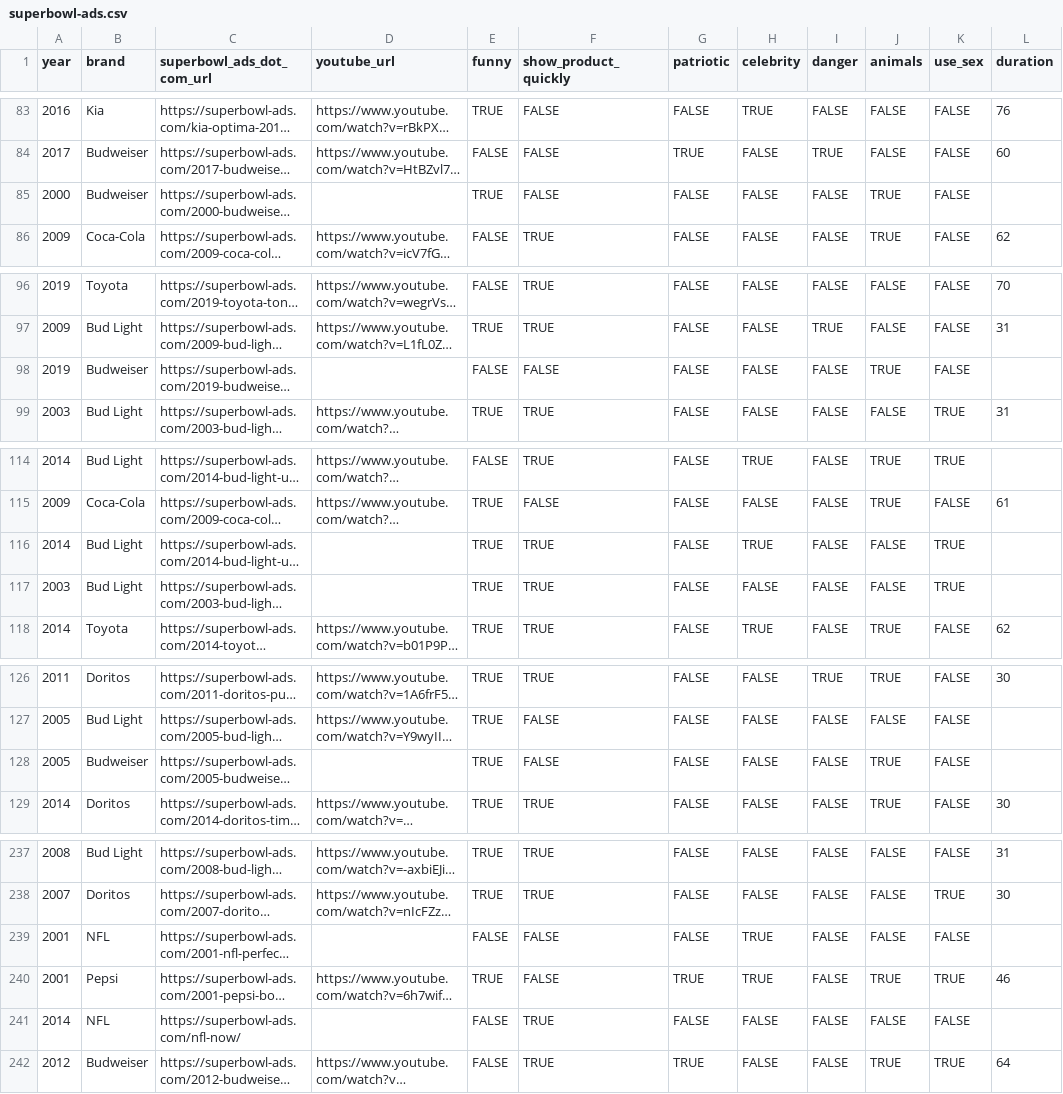
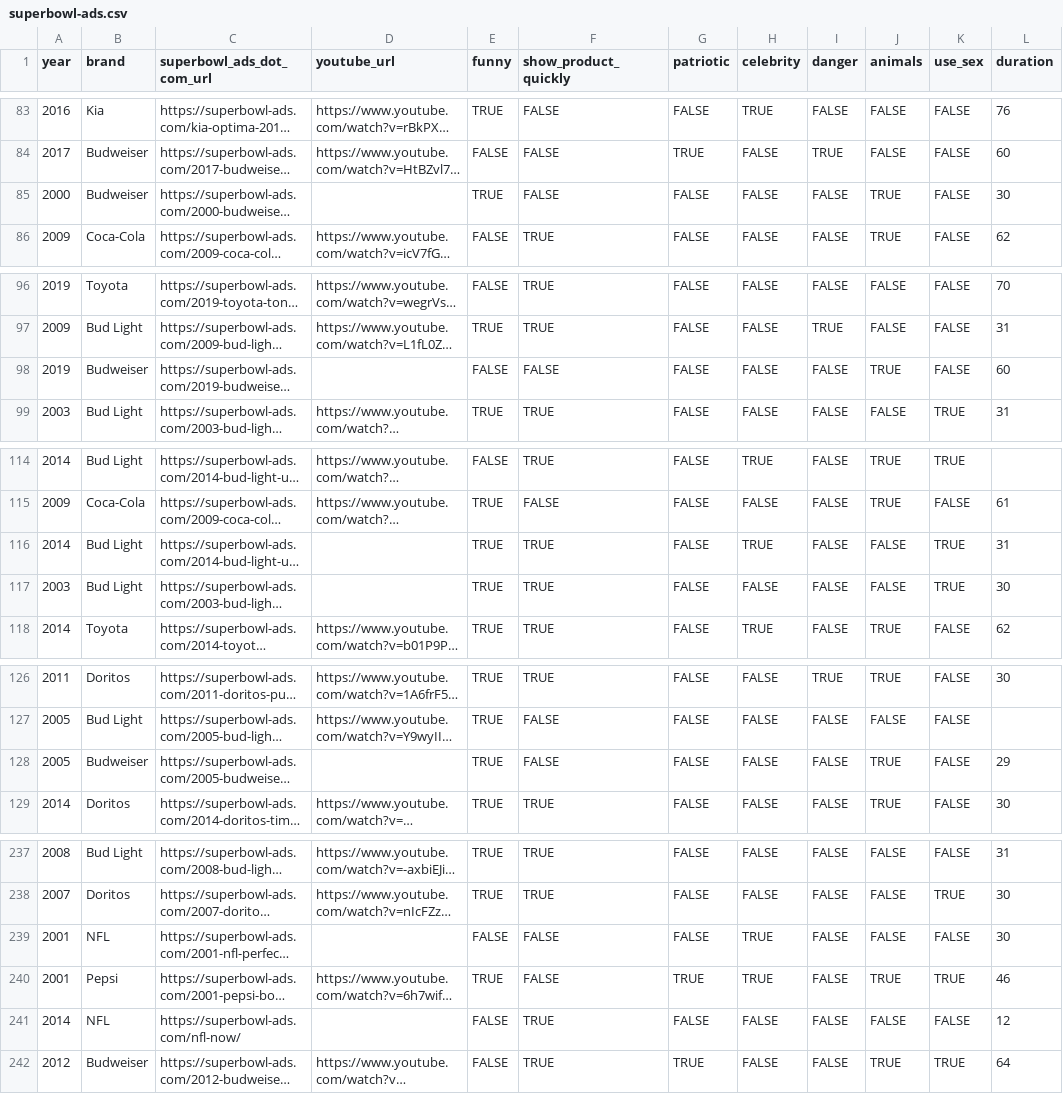
Before and after one commit to amitxy/Super-Bowl-Ads, a CSV file: data/superbowl-ads.csv, drawn as a sheet; only a part is shown, gaps mark what is left out; long unchanged cells end in …; the diff covers the shown part only; the diff names each change by its address in the sheet, - before the commit and + after, or states it on an @@ line.

Commit message:
Update superbowl-ads.csv

```diff
--- a/data/superbowl-ads.csv
+++ b/data/superbowl-ads.csv
-L85 (duration): (empty)
+L85 (duration): 30
-L98 (duration): (empty)
+L98 (duration): 60
-L116 (duration): (empty)
+L116 (duration): 31
-L117 (duration): (empty)
+L117 (duration): 30
-L128 (duration): (empty)
+L128 (duration): 29
-L239 (duration): (empty)
+L239 (duration): 30
-L241 (duration): (empty)
+L241 (duration): 12
```
Also changed, not shown: 4 edited cells elsewhere in this file.
